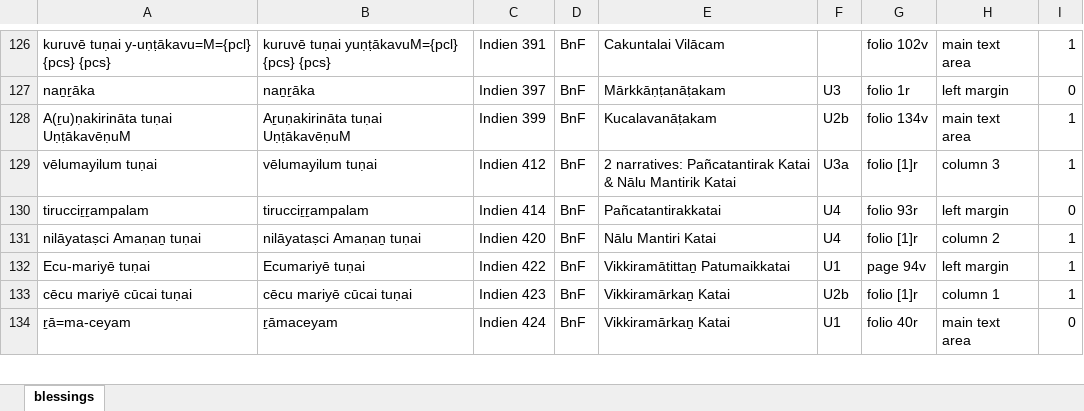
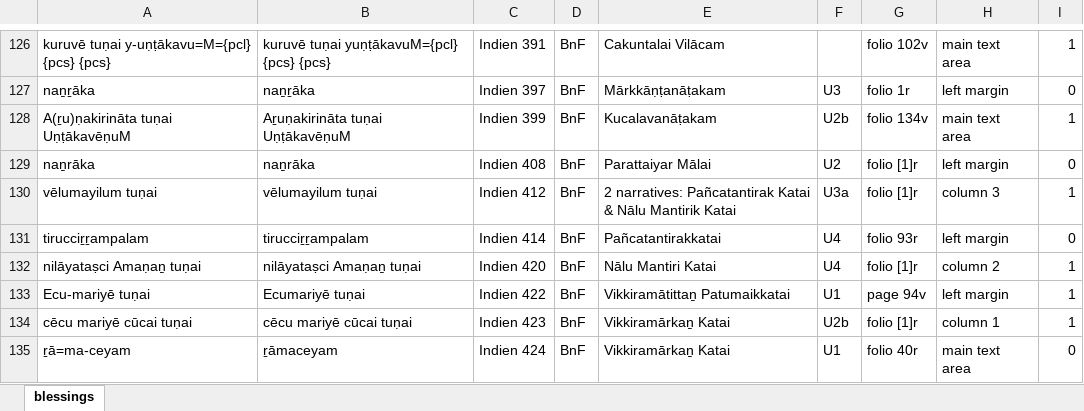
Before and after one commit to TST-Project/paratexts-old, an Excel workbook: blessings.xlsx, sheet blessings, drawn as a sheet; only a part is shown, gaps mark what is left out; values as stored, in another font and other column widths than the file's, no borders; the diff names each change by its address in the sheet, - before the commit and + after, or states it on an @@ line.

```diff
--- a/blessings.xlsx (sheet blessings)
+++ b/blessings.xlsx (sheet blessings)
+row 129: naṉrāka | naṉrāka | Indien 408 | BnF | Parattaiyar Mālai | U2 | folio [1]r | left margin | 0
```
Also changed, not shown: 3 other files.
